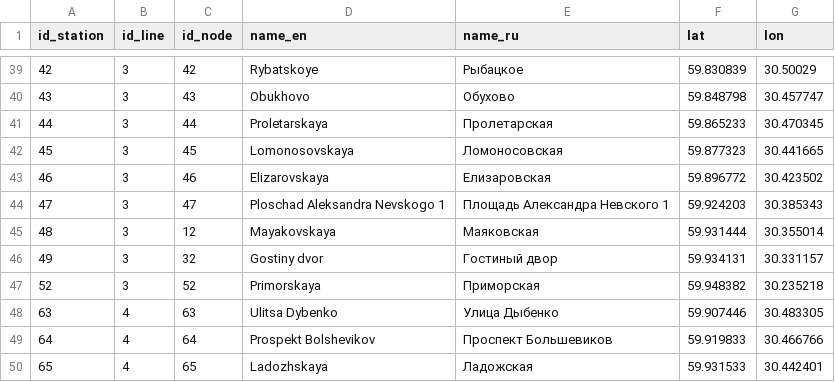
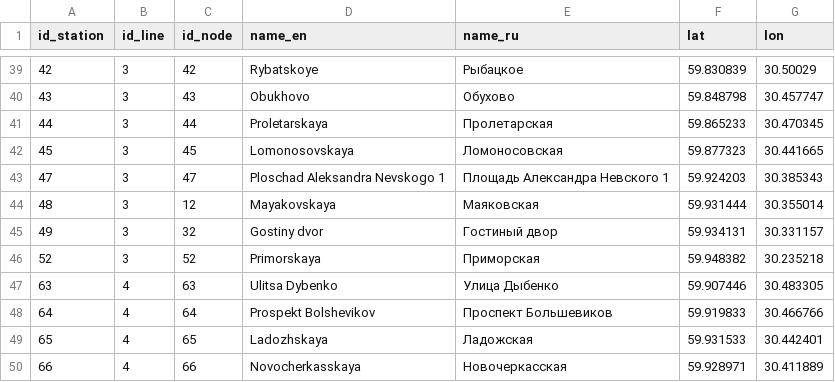
Before and after one commit to nextgis/metro4all, a CSV file: data/spb/stations.csv, drawn as a sheet; only a part is shown, gaps mark what is left out; the shorter side is filled out with more unchanged rows.

```diff
--- a/data/spb/stations.csv
+++ b/data/spb/stations.csv
@@ -42,3 +42,2 @@ id_station;id_line;id_node;name_en;name_ru;lat;lon
 45;3;45;Lomonosovskaya;Ломоносовская;59.877323;30.441665
-46;3;46;Elizarovskaya;Елизаровская;59.896772;30.423502
 47;3;47;Ploschad Aleksandra Nevskogo 1;Площадь Александра Невского 1;59.924203;30.385343
```
Also changed, not shown: data/spb/graph.csv, data/spb/portals.csv.
